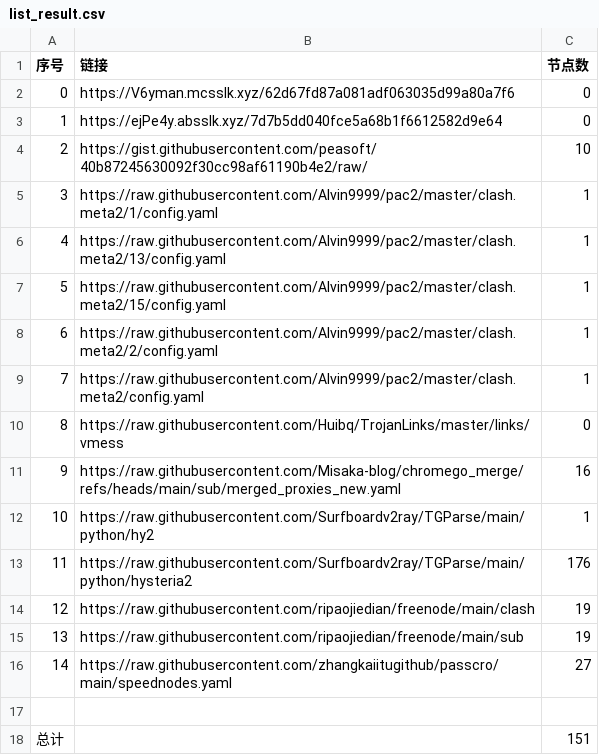
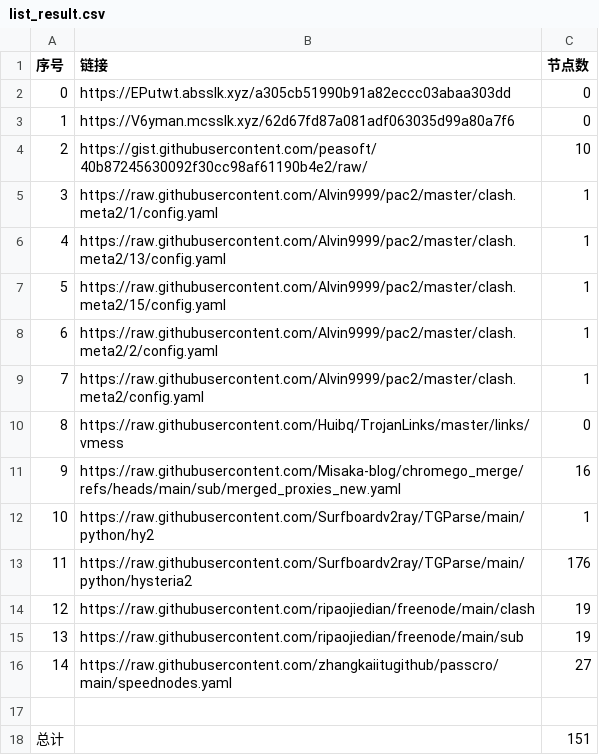
Before and after one commit to sdxinm/NoMoreWalls, a CSV file: list_result.csv, drawn as a sheet.

```diff
--- a/list_result.csv
+++ b/list_result.csv
@@ -1,4 +1,4 @@
 序号,链接,节点数
-0,https://V6yman.mcsslk.xyz/62d67fd87a081adf063035d99a80a7f6,0
-1,https://ejPe4y.absslk.xyz/7d7b5dd040fce5a68b1f6612582d9e64,0
+0,https://EPutwt.absslk.xyz/a305cb51990b91a82eccc03abaa303dd,0
+1,https://V6yman.mcsslk.xyz/62d67fd87a081adf063035d99a80a7f6,0
 2,https://gist.githubusercontent.com/peasoft/40b87245630092f30cc98af61190b4e2/raw/,10
```
Also changed, not shown: 3 other files.
